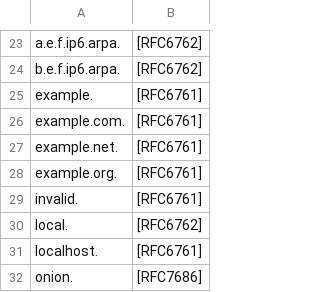
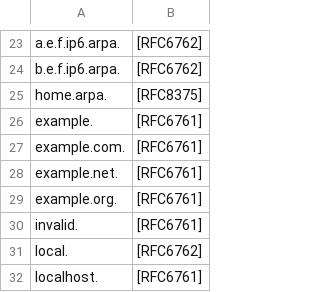
Before and after one commit to amazon-archives/certlint, a CSV file: data/special-use-domain.csv, drawn as a sheet; only a part is shown, gaps mark what is left out; the shorter side is filled out with more unchanged rows; the diff names each change by its address in the sheet, - before the commit and + after, or states it on an @@ line.

```diff
--- a/data/special-use-domain.csv
+++ b/data/special-use-domain.csv
+row 25: home.arpa. | [RFC8375]
```
Also changed, not shown: data/newgtlds.csv, 2 other files.
